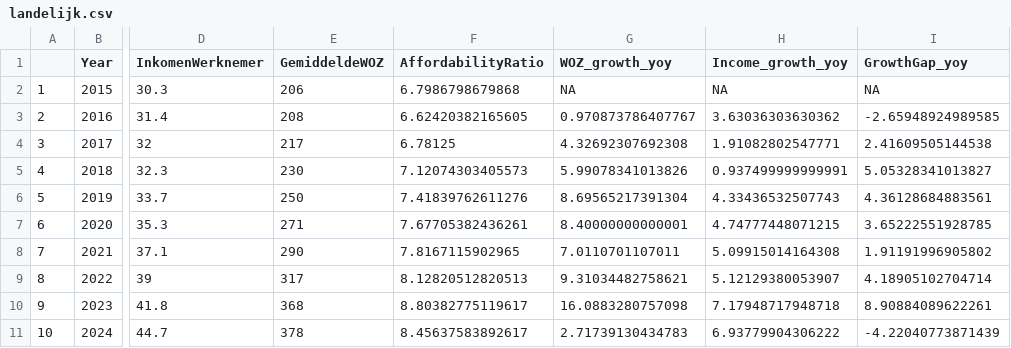
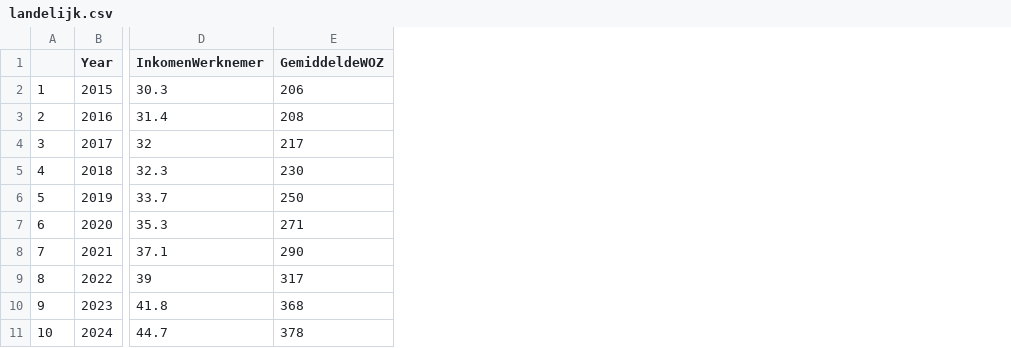
Before and after one commit to JulesBierings/PFE-group6-7-paper-2026, a CSV file: data/landelijk.csv, drawn as a sheet; only a part is shown, gaps mark what is left out; the diff names each change by its address in the sheet, - before the commit and + after, or states it on an @@ line.

```diff
--- a/data/landelijk.csv
+++ b/data/landelijk.csv
-column F (AffordabilityRatio), rows 2-11: 6.7986798679868 | 6.62420382165605 | 6.78125 | 7.12074303405573 | 7.41839762611276 | 7.67705382436261 | 7.8167115902965 | 8.12820512820513 | 8.80382775119617 | 8.45637583892617
-column G (WOZ_growth_yoy), rows 2-11: NA | 0.970873786407767 | 4.32692307692308 | 5.99078341013826 | 8.69565217391304 | 8.40000000000001 | 7.0110701107011 | 9.31034482758621 | 16.0883280757098 | 2.71739130434783
-column H (Income_growth_yoy), rows 2-11: NA | 3.63036303630362 | 1.91082802547771 | 0.937499999999991 | 4.33436532507743 | 4.74777448071215 | 5.09915014164308 | 5.12129380053907 | 7.17948717948718 | 6.93779904306222
-column I (GrowthGap_yoy), rows 2-11: NA | -2.65948924989585 | 2.41609505144538 | 5.05328341013827 | 4.36128684883561 | 3.65222551928785 | 1.91191996905802 | 4.18905102704714 | 8.90884089622261 | -4.22040773871439
```
Also changed, not shown: 2 other files.
